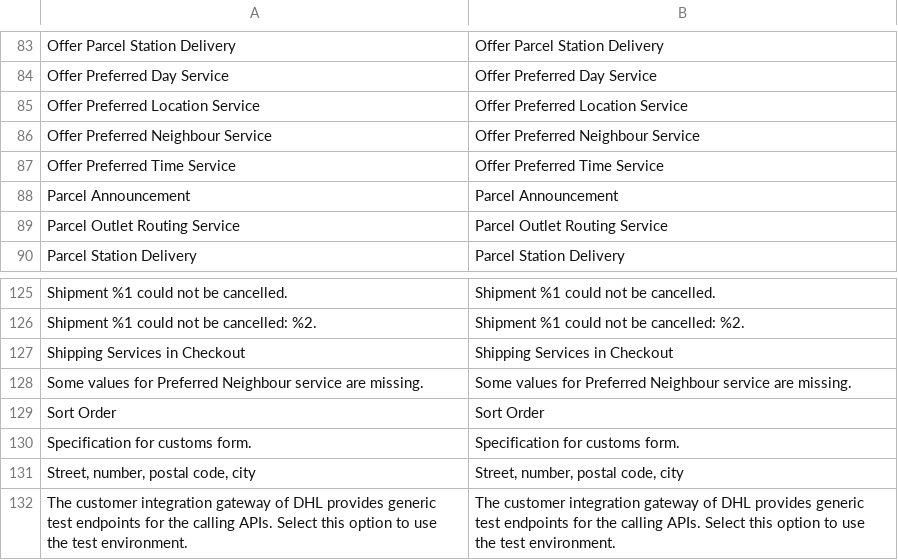
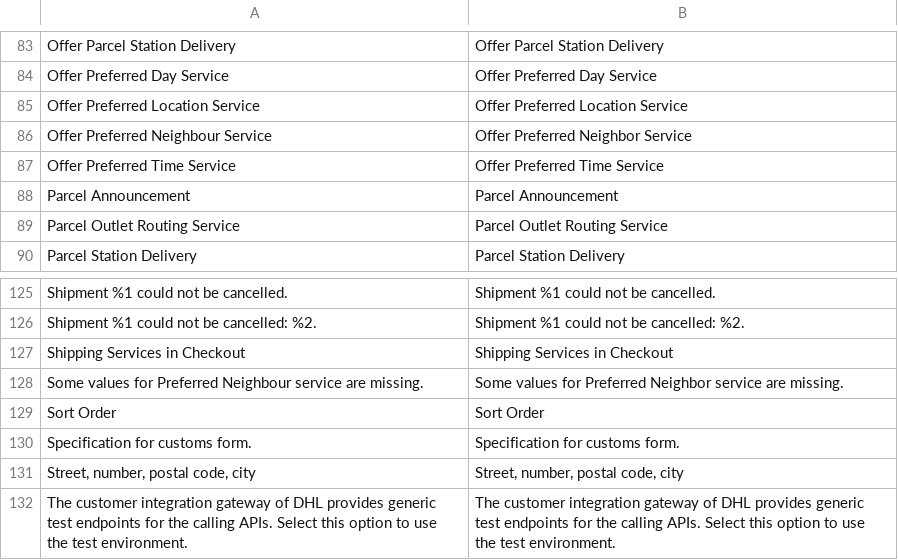
Before and after one commit to netresearch/dhl-module-carrier-paket, a CSV file: i18n/en_US.csv, drawn as a sheet; only a part is shown, gaps mark what is left out; the diff covers the shown part only.

```diff
--- a/i18n/en_US.csv
+++ b/i18n/en_US.csv
@@ -85,3 +85,3 @@
 "Offer Preferred Location Service","Offer Preferred Location Service"
-"Offer Preferred Neighbour Service","Offer Preferred Neighbour Service"
+"Offer Preferred Neighbour Service","Offer Preferred Neighbor Service"
 "Offer Preferred Time Service","Offer Preferred Time Service"
@@ -127,3 +127,3 @@
 "Shipping Services in Checkout","Shipping Services in Checkout"
-"Some values for Preferred Neighbour service are missing.","Some values for Preferred Neighbour service are missing."
+"Some values for Preferred Neighbour service are missing.","Some values for Preferred Neighbor service are missing."
 "Sort Order","Sort Order"
```
Also changed, not shown: 7 edited cells elsewhere in this file, 5 other files.
